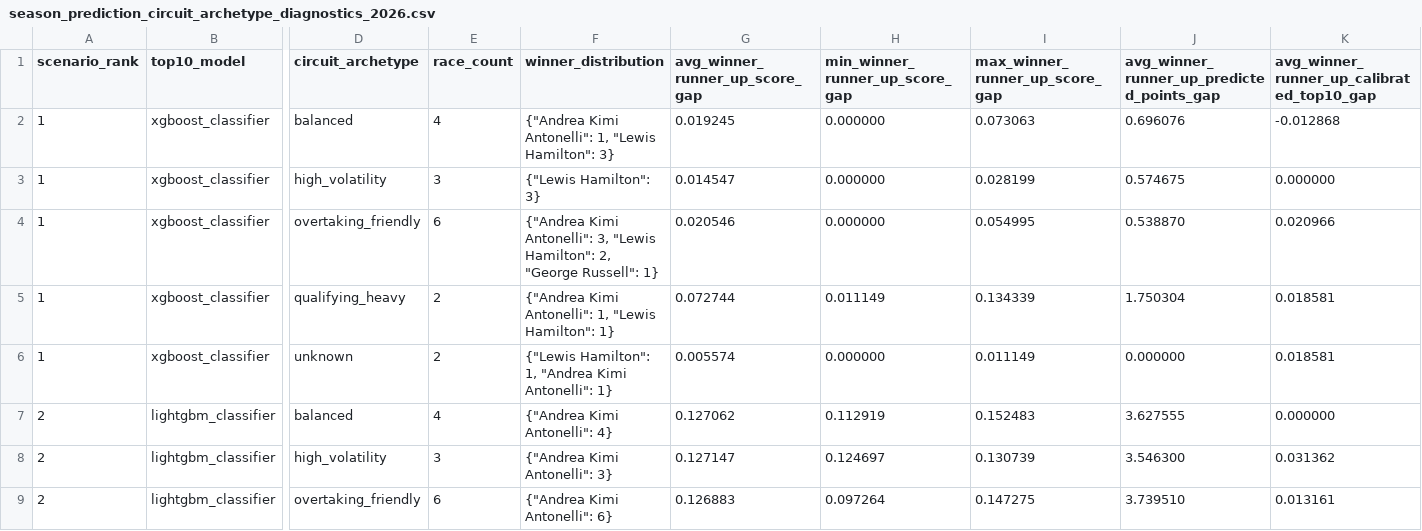
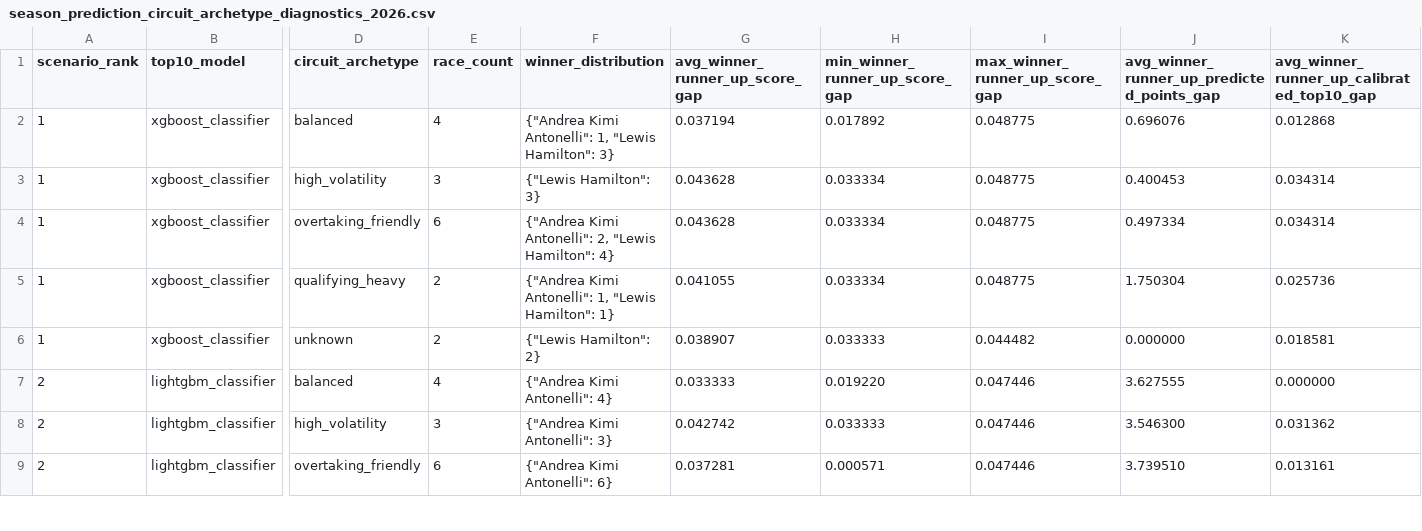
Before and after one commit to CHOS1N11111/Formula-1-data-analysis-and-prediction, a CSV file: data/modeling/season_prediction_circuit_archetype_diagnostics_2026.csv, drawn as a sheet; only a part is shown, gaps mark what is left out; the diff covers the shown part only; the diff names each change by its address in the sheet, - before the commit and + after, or states it on an @@ line.

```diff
--- a/data/modeling/season_prediction_circuit_archetype_diagnostics_2026.csv
+++ b/data/modeling/season_prediction_circuit_archetype_diagnostics_2026.csv
-G2 (avg_winner_runner_up_score_gap): 0.019245
+G2 (avg_winner_runner_up_score_gap): 0.037194
-H2 (min_winner_runner_up_score_gap): 0.000000
+H2 (min_winner_runner_up_score_gap): 0.017892
-I2 (max_winner_runner_up_score_gap): 0.073063
+I2 (max_winner_runner_up_score_gap): 0.048775
-K2: -0.012868
+K2: 0.012868
-G3 (avg_winner_runner_up_score_gap): 0.014547
+G3 (avg_winner_runner_up_score_gap): 0.043628
-H3:H4 (min_winner_runner_up_score_gap): 0.000000
+H3:H4 (min_winner_runner_up_score_gap): 0.033334
-I3 (max_winner_runner_up_score_gap): 0.028199
+I3 (max_winner_runner_up_score_gap): 0.048775
-J3: 0.574675
+J3: 0.400453
-K3: 0.000000
+K3: 0.034314
-F4 (winner_distribution): …Kimi Antonelli": 3, "Lewis Hamilton": 2, "George Russell": 1}
+F4 (winner_distribution): …Kimi Antonelli": 2, "Lewis Hamilton": 4}
-G4 (avg_winner_runner_up_score_gap): 0.020546
+G4 (avg_winner_runner_up_score_gap): 0.043628
-I4 (max_winner_runner_up_score_gap): 0.054995
+I4 (max_winner_runner_up_score_gap): 0.048775
-J4: 0.538870
+J4: 0.497334
-K4: 0.020966
+K4: 0.034314
-G5 (avg_winner_runner_up_score_gap): 0.072744
+G5 (avg_winner_runner_up_score_gap): 0.041055
-H5 (min_winner_runner_up_score_gap): 0.011149
+H5 (min_winner_runner_up_score_gap): 0.033334
-I5 (max_winner_runner_up_score_gap): 0.134339
+I5 (max_winner_runner_up_score_gap): 0.048775
-K5: 0.018581
+K5: 0.025736
-F6 (winner_distribution): {"Lewis Hamilton": 1, "Andrea Kimi Antonelli": 1}
+F6 (winner_distribution): {"Lewis Hamilton": 2}
-G6 (avg_winner_runner_up_score_gap): 0.005574
+G6 (avg_winner_runner_up_score_gap): 0.038907
-H6 (min_winner_runner_up_score_gap): 0.000000
+H6 (min_winner_runner_up_score_gap): 0.033333
-I6 (max_winner_runner_up_score_gap): 0.011149
+I6 (max_winner_runner_up_score_gap): 0.044482
-G7 (avg_winner_runner_up_score_gap): 0.127062
+G7 (avg_winner_runner_up_score_gap): 0.033333
-H7 (min_winner_runner_up_score_gap): 0.112919
+H7 (min_winner_runner_up_score_gap): 0.019220
-I7 (max_winner_runner_up_score_gap): 0.152483
+I7 (max_winner_runner_up_score_gap): 0.047446
-G8 (avg_winner_runner_up_score_gap): 0.127147
+G8 (avg_winner_runner_up_score_gap): 0.042742
-H8 (min_winner_runner_up_score_gap): 0.124697
+H8 (min_winner_runner_up_score_gap): 0.033333
-I8 (max_winner_runner_up_score_gap): 0.130739
+I8 (max_winner_runner_up_score_gap): 0.047446
-G9 (avg_winner_runner_up_score_gap): 0.126883
+G9 (avg_winner_runner_up_score_gap): 0.037281
-H9 (min_winner_runner_up_score_gap): 0.097264
+H9 (min_winner_runner_up_score_gap): 0.000571
-I9 (max_winner_runner_up_score_gap): 0.147275
+I9 (max_winner_runner_up_score_gap): 0.047446
```
Also changed, not shown: 29 edited cells elsewhere in this file, data/modeling/season_prediction_model_scenario_diagnostics_2026.csv, data/modeling/season_prediction_model_scenarios_2026.csv, 34 other files.
